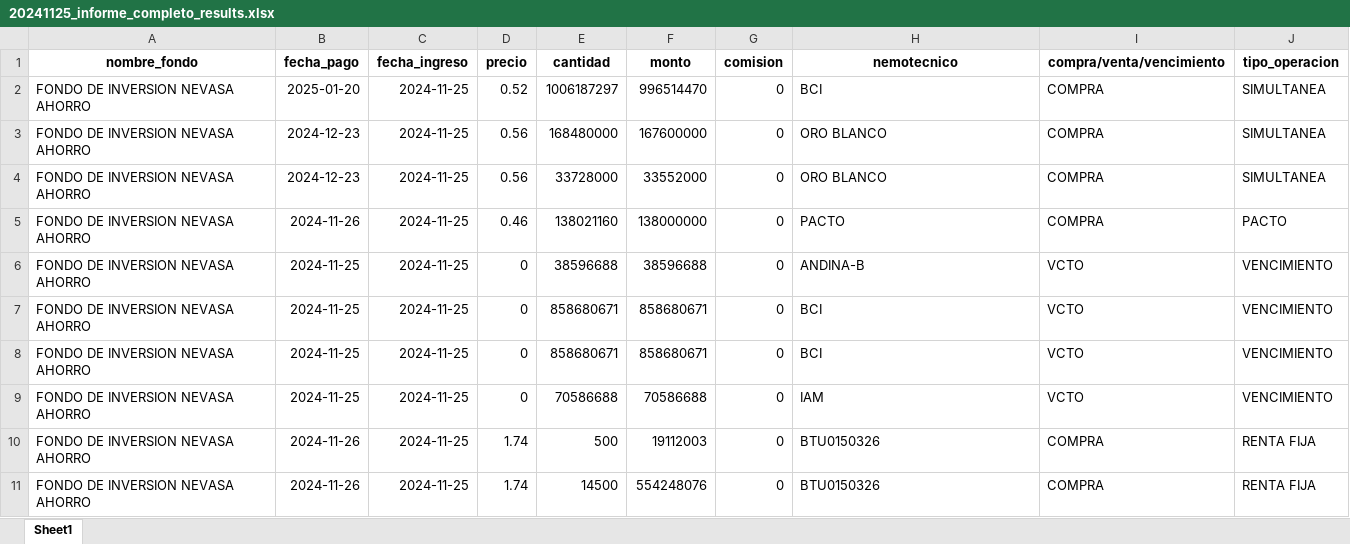
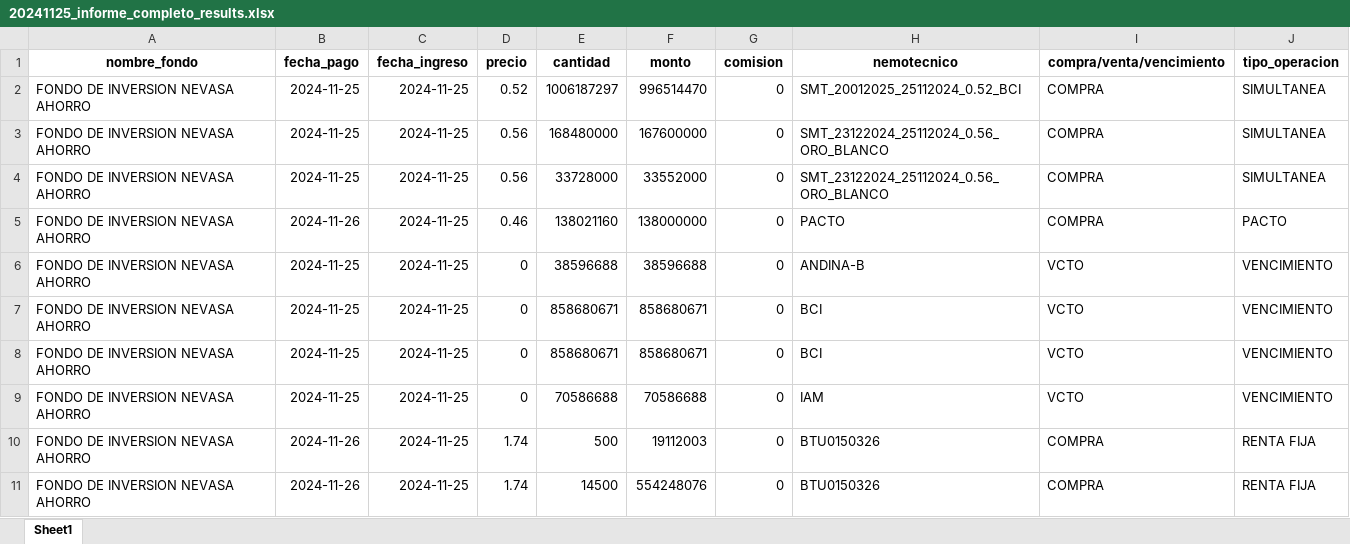
Before and after one commit to Creasys-Risk/parser_delta, an Excel workbook: Nevasa/InformeCompleto/20241125/20241125_informe_completo_results.xlsx, sheet Sheet1, drawn as a sheet; only a part is shown; values as stored, in another font and other column widths than the file's, no borders; the diff names each change by its address in the sheet, - before the commit and + after, or states it on an @@ line.

Commit message:
Se modifica la generación del nemotecnico para la compra de Simultaneas
Además se modifico la fecha de pago para que sea igual a la fecha de ingreso. Se aprovecha de generar el reporte para el 20241125.

```diff
--- a/Nevasa/InformeCompleto/20241125/20241125_informe_completo_results.xlsx (sheet Sheet1)
+++ b/Nevasa/InformeCompleto/20241125/20241125_informe_completo_results.xlsx (sheet Sheet1)
-B2 (fecha_pago): 2025-01-20
+B2 (fecha_pago): 2024-11-25
-H2 (nemotecnico): BCI
+H2 (nemotecnico): SMT_20012025_25112024_0.52_BCI
-B3:B4 (fecha_pago): 2024-12-23
+B3:B4 (fecha_pago): 2024-11-25
-H3:H4 (nemotecnico): ORO BLANCO
+H3:H4 (nemotecnico): SMT_23122024_25112024_0.56_ORO_BLANCO
```
Also changed, not shown: 2 other files.
